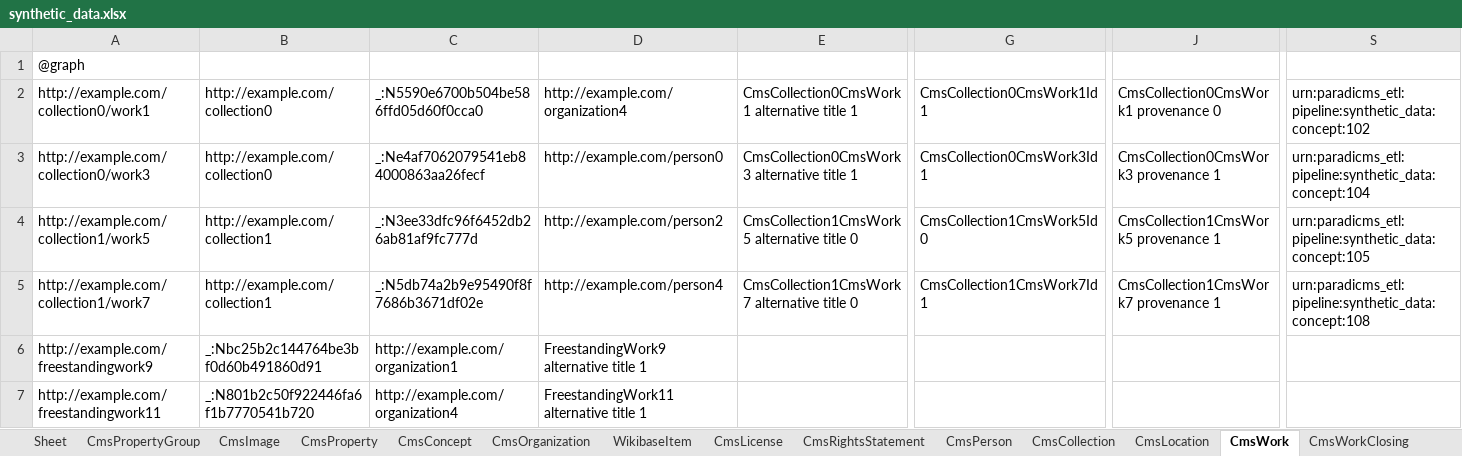
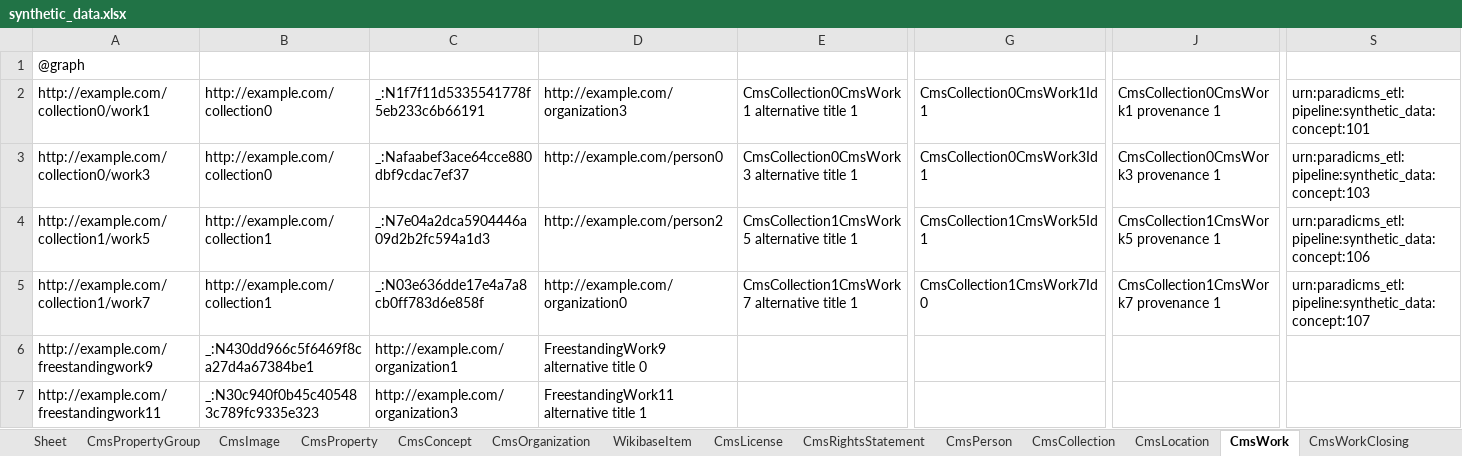
Before and after one commit to paradicms/paradicms, an Excel workbook: data/synthetic/synthetic_data.xlsx, sheet CmsWork, drawn as a sheet; only a part is shown, gaps mark what is left out; values as stored, in another font and other column widths than the file's, no borders; the diff names each change by its address in the sheet, - before the commit and + after, or states it on an @@ line.

```diff
--- a/data/synthetic/synthetic_data.xlsx (sheet CmsWork)
+++ b/data/synthetic/synthetic_data.xlsx (sheet CmsWork)
-C2: _:N5590e6700b504be586ffd05d60f0cca0
+C2: _:N1f7f11d5335541778f5eb233c6b66191
-D2: http://example.com/organization4
+D2: http://example.com/organization3
-J2: CmsCollection0CmsWork1 provenance 0
+J2: CmsCollection0CmsWork1 provenance 1
-S2: urn:paradicms_etl:pipeline:synthetic_data:concept:102
+S2: urn:paradicms_etl:pipeline:synthetic_data:concept:101
-C3: _:Ne4af7062079541eb84000863aa26fecf
+C3: _:Nafaabef3ace64cce880dbf9cdac7ef37
-S3: urn:paradicms_etl:pipeline:synthetic_data:concept:104
+S3: urn:paradicms_etl:pipeline:synthetic_data:concept:103
-C4: _:N3ee33dfc96f6452db26ab81af9fc777d
+C4: _:N7e04a2dca5904446a09d2b2fc594a1d3
-E4: CmsCollection1CmsWork5 alternative title 0
+E4: CmsCollection1CmsWork5 alternative title 1
-G4: CmsCollection1CmsWork5Id0
+G4: CmsCollection1CmsWork5Id1
-S4: urn:paradicms_etl:pipeline:synthetic_data:concept:105
+S4: urn:paradicms_etl:pipeline:synthetic_data:concept:106
-C5: _:N5db74a2b9e95490f8f7686b3671df02e
+C5: _:N03e636dde17e4a7a8cb0ff783d6e858f
-D5: http://example.com/person4
+D5: http://example.com/organization0
-E5: CmsCollection1CmsWork7 alternative title 0
+E5: CmsCollection1CmsWork7 alternative title 1
-G5: CmsCollection1CmsWork7Id1
+G5: CmsCollection1CmsWork7Id0
-S5: urn:paradicms_etl:pipeline:synthetic_data:concept:108
+S5: urn:paradicms_etl:pipeline:synthetic_data:concept:107
-B6: _:Nbc25b2c144764be3bf0d60b491860d91
+B6: _:N430dd966c5f6469f8ca27d4a67384be1
-D6: FreestandingWork9 alternative title 1
+D6: FreestandingWork9 alternative title 0
-B7: _:N801b2c50f922446fa6f1b7770541b720
+B7: _:N30c940f0b45c405483c789fc9335e323
-C7: http://example.com/organization4
+C7: http://example.com/organization3
```
Also changed, not shown: sheet CmsImage, sheet CmsWorkClosing, sheet CmsLicense, sheet CmsWorkOpening, sheet CmsRightsStatement, 8 other files.
